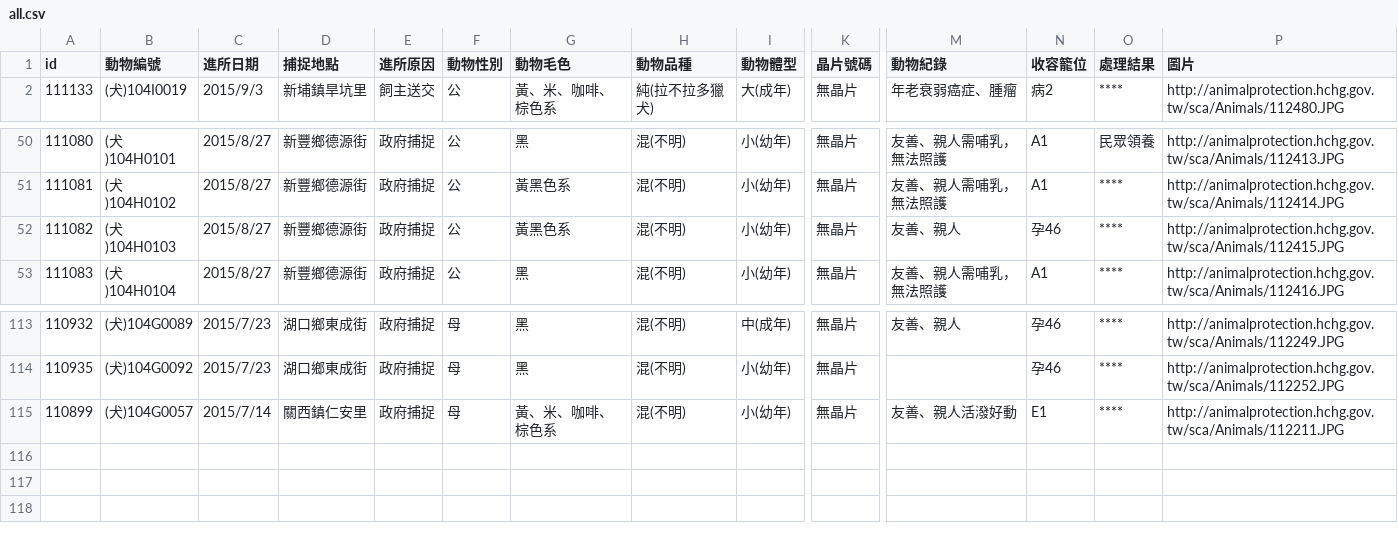
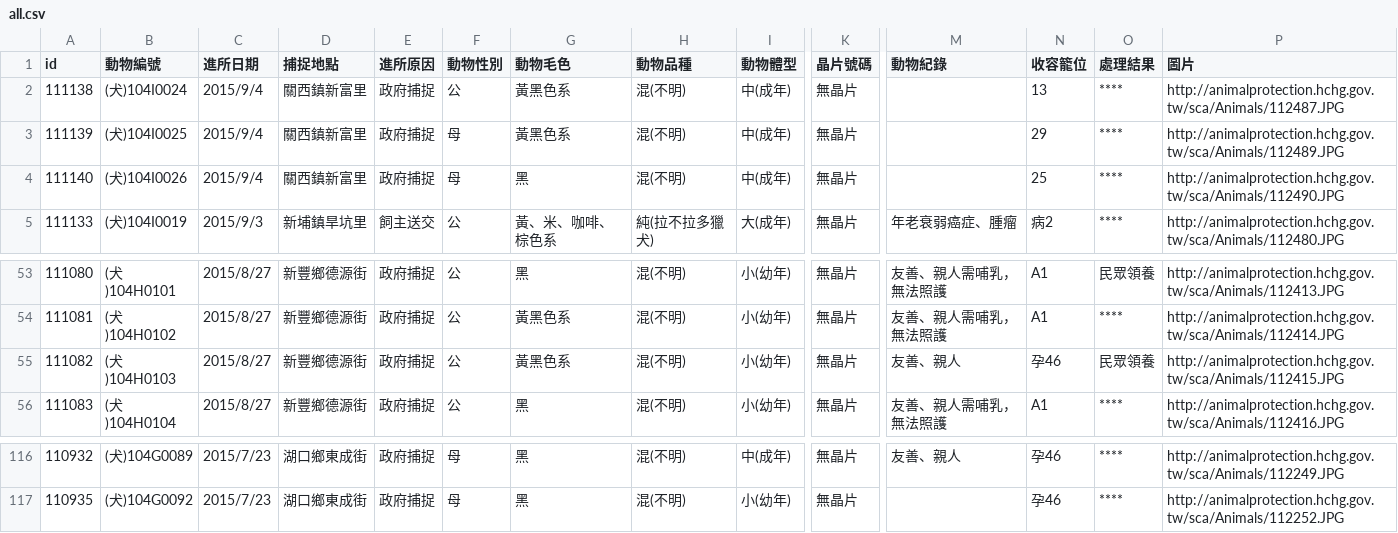
Before and after one commit to g0v/animal.coa, a CSV file: 新竹縣/all.csv, drawn as a sheet; only a part is shown, gaps mark what is left out; removed rows and columns are numbered as before the commit, all else as after; rows hold the shown columns only; the diff names each change by its address in the sheet, - before the commit and + after, or states it on an @@ line.

Commit message:
Update csv at 新竹縣, 臺北市

```diff
--- a/新竹縣/all.csv
+++ b/新竹縣/all.csv
+row 2: 111138 | (犬)104I0024 | 2015/9/4 | 關西鎮新富里 | 政府捕捉 | 公 | 黃黑色系 | 混(不明) | 中(成年) | 無晶片 |  | 13 | **** | http://animalprotection.hchg.gov.tw/sca/Animals/112487.JPG
+row 3: 111139 | (犬)104I0025 | 2015/9/4 | 關西鎮新富里 | 政府捕捉 | 母 | 黃黑色系 | 混(不明) | 中(成年) | 無晶片 |  | 29 | **** | http://animalprotection.hchg.gov.tw/sca/Animals/112489.JPG
+row 4: 111140 | (犬)104I0026 | 2015/9/4 | 關西鎮新富里 | 政府捕捉 | 母 | 黑 | 混(不明) | 中(成年) | 無晶片 |  | 25 | **** | http://animalprotection.hchg.gov.tw/sca/Animals/112490.JPG
-O55 (處理結果): ****
+O55 (處理結果): 民眾領養
-row 115: 110899 | (犬)104G0057 | 2015/7/14 | 關西鎮仁安里 | 政府捕捉 | 母 | 黃、米、咖啡、棕色系 | 混(不明) | 小(幼年) | 無晶片 | 友善、親人活潑好動 | E1 | **** | http://animalprotection.hchg.gov.tw/sca/Animals/112211.JPG
```
